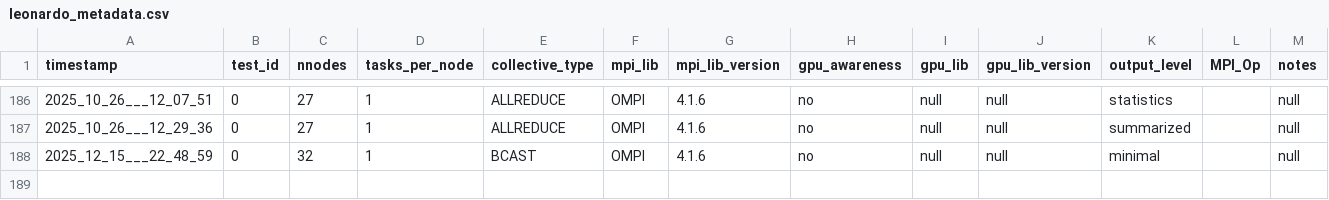
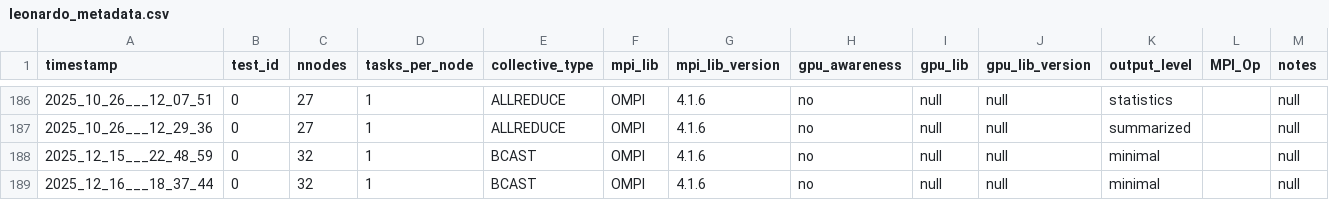
Before and after one commit to HLC-Lab/pico, a CSV file: results/leonardo_metadata.csv, drawn as a sheet; only a part is shown, gaps mark what is left out; the diff names each change by its address in the sheet, - before the commit and + after, or states it on an @@ line.

Commit message:
[data]: new data 32 bcast leonardo

```diff
--- a/results/leonardo_metadata.csv
+++ b/results/leonardo_metadata.csv
+row 189: 2025_12_16___18_37_44 | 0 | 32 | 1 | BCAST | OMPI | 4.1.6 | no | null | null | minimal |  | null
```
Also changed, not shown: 1 other file.
